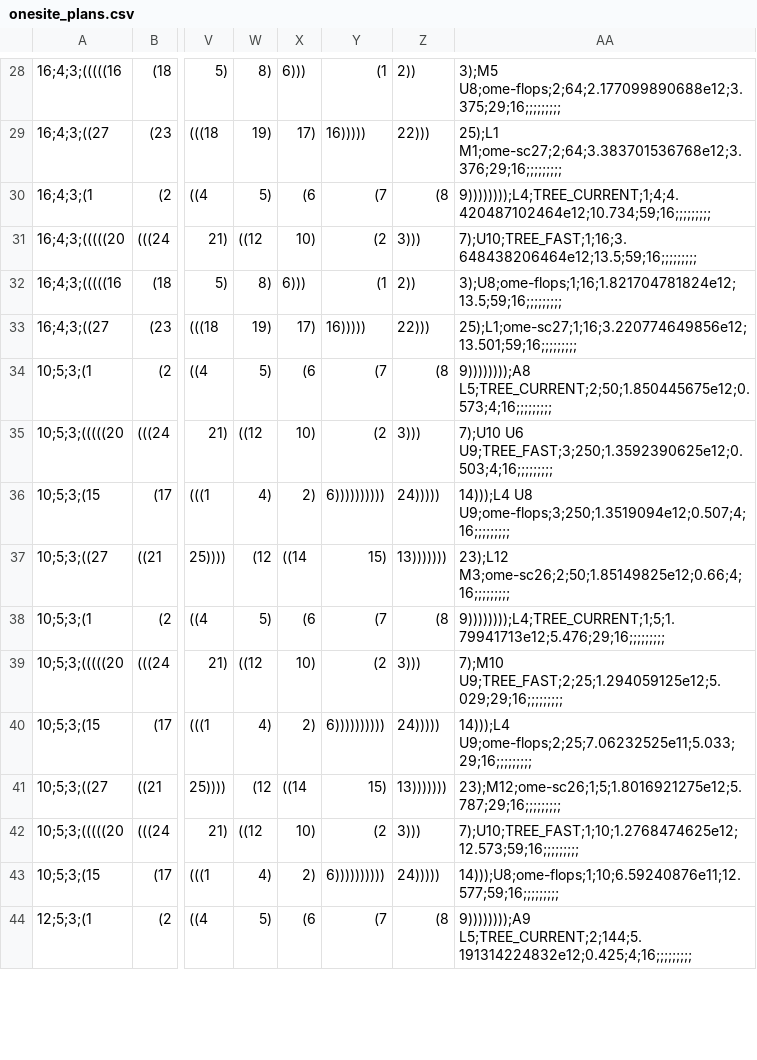
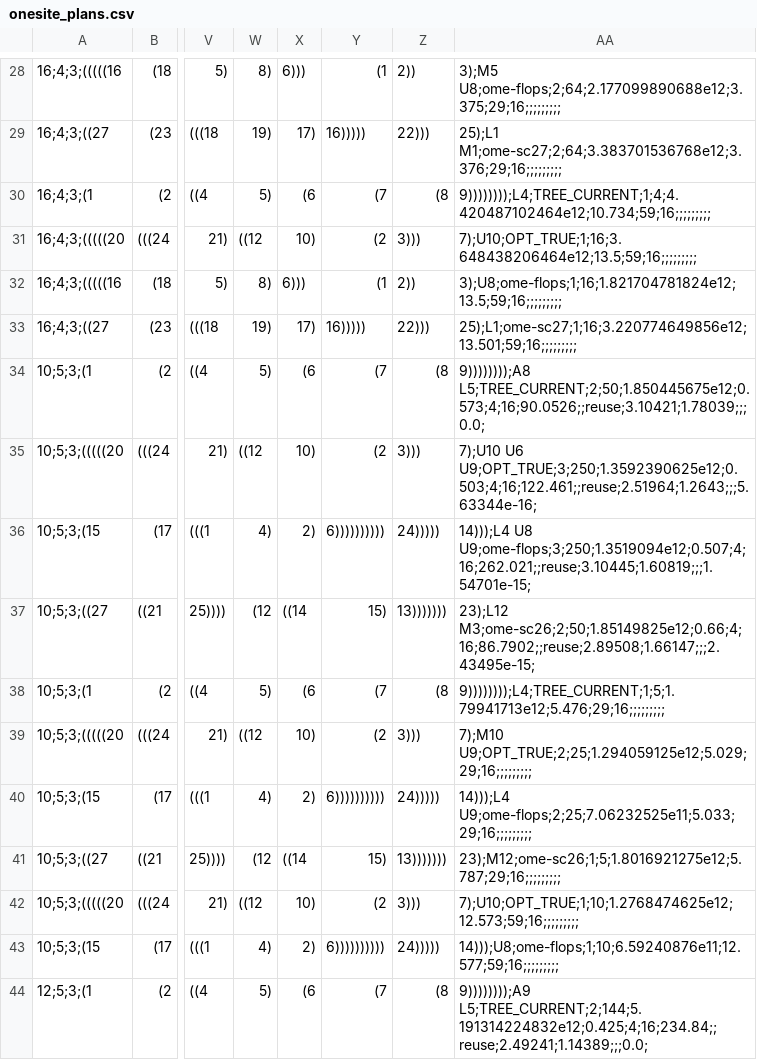
Before and after one commit to milanchristiaens/ClusterExpansions_3D, a CSV file: src/utility/onesite_plans.csv, drawn as a sheet; only a part is shown, gaps mark what is left out; the diff covers the shown part only; the diff names each change by its address in the sheet, - before the commit and + after, or states it on an @@ line.

```diff
--- a/src/utility/onesite_plans.csv
+++ b/src/utility/onesite_plans.csv
-AA31: 7);U10;TREE_FAST;1;16;3.648438206464e12;13.5;59;16;;;;;;;;;
+AA31: 7);U10;OPT_TRUE;1;16;3.648438206464e12;13.5;59;16;;;;;;;;;
-AA34: 9))))))));A8 L5;TREE_CURRENT;2;50;1.850445675e12;0.573;4;16;;;;;;;;;
+AA34: 9))))))));A8 L5;TREE_CURRENT;2;50;1.850445675e12;0.573;4;16;90.0526;;reuse;3.10421;1.78039;;;0.0;
-AA35: 7);U10 U6 U9;TREE_FAST;3;250;1.3592390625e12;0.503;4;16;;;;;;;;;
+AA35: 7);U10 U6 U9;OPT_TRUE;3;250;1.3592390625e12;0.503;4;16;122.461;;reuse;2.51964;1.2643;;;5.63344e-16;
-AA36: 14)));L4 U8 U9;ome-flops;3;250;1.3519094e12;0.507;4;16;;;;;;;;;
+AA36: 14)));L4 U8 U9;ome-flops;3;250;1.3519094e12;0.507;4;16;262.021;;reuse;3.10445;1.60819;;;1.54701e-15;
-AA37: 23);L12 M3;ome-sc26;2;50;1.85149825e12;0.66;4;16;;;;;;;;;
+AA37: 23);L12 M3;ome-sc26;2;50;1.85149825e12;0.66;4;16;86.7902;;reuse;2.89508;1.66147;;;2.43495e-15;
-AA39: 7);M10 U9;TREE_FAST;2;25;1.294059125e12;5.029;29;16;;;;;;;;;
+AA39: 7);M10 U9;OPT_TRUE;2;25;1.294059125e12;5.029;29;16;;;;;;;;;
-AA42: 7);U10;TREE_FAST;1;10;1.2768474625e12;12.573;59;16;;;;;;;;;
+AA42: 7);U10;OPT_TRUE;1;10;1.2768474625e12;12.573;59;16;;;;;;;;;
-AA44: 9))))))));A9 L5;TREE_CURRENT;2;144;5.191314224832e12;0.425;4;16;;;;;;;;;
+AA44: 9))))))));A9 L5;TREE_CURRENT;2;144;5.191314224832e12;0.425;4;16;234.84;;reuse;2.49241;1.14389;;;0.0;
```
Also changed, not shown: 38 edited cells elsewhere in this file, 7 other files.
